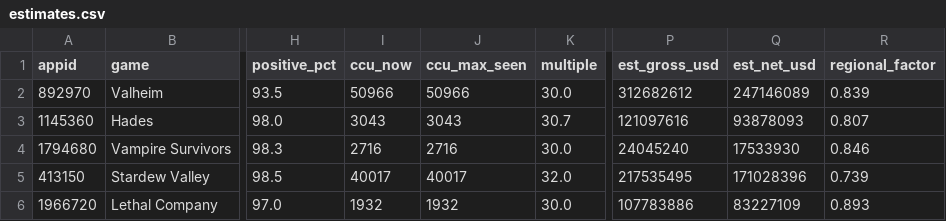
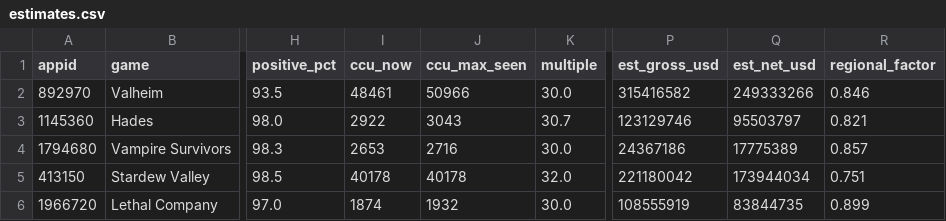
Before and after one commit to berzha101/steam-estimator, a CSV file: docs/data/estimates.csv, drawn as a sheet; only a part is shown, gaps mark what is left out; the diff names each change by its address in the sheet, - before the commit and + after, or states it on an @@ line.

```diff
--- a/docs/data/estimates.csv
+++ b/docs/data/estimates.csv
-I2 (ccu_now): 50966
+I2 (ccu_now): 48461
-P2 (est_gross_usd): 312682612
+P2 (est_gross_usd): 315416582
-Q2 (est_net_usd): 247146089
+Q2 (est_net_usd): 249333266
-R2 (regional_factor): 0.839
+R2 (regional_factor): 0.846
-I3 (ccu_now): 3043
+I3 (ccu_now): 2922
-P3 (est_gross_usd): 121097616
+P3 (est_gross_usd): 123129746
-Q3 (est_net_usd): 93878093
+Q3 (est_net_usd): 95503797
-R3 (regional_factor): 0.807
+R3 (regional_factor): 0.821
-I4 (ccu_now): 2716
+I4 (ccu_now): 2653
-P4 (est_gross_usd): 24045240
+P4 (est_gross_usd): 24367186
-Q4 (est_net_usd): 17533930
+Q4 (est_net_usd): 17775389
-R4 (regional_factor): 0.846
+R4 (regional_factor): 0.857
-I5 (ccu_now): 40017
+I5 (ccu_now): 40178
-J5 (ccu_max_seen): 40017
+J5 (ccu_max_seen): 40178
-P5 (est_gross_usd): 217535495
+P5 (est_gross_usd): 221180042
-Q5 (est_net_usd): 171028396
+Q5 (est_net_usd): 173944034
-R5 (regional_factor): 0.739
+R5 (regional_factor): 0.751
-I6 (ccu_now): 1932
+I6 (ccu_now): 1874
-P6 (est_gross_usd): 107783886
+P6 (est_gross_usd): 108555919
-Q6 (est_net_usd): 83227109
+Q6 (est_net_usd): 83844735
-R6 (regional_factor): 0.893
+R6 (regional_factor): 0.899
```
Also changed, not shown: data/snapshots.csv, docs/data/quarterly.csv, 7 other files.
